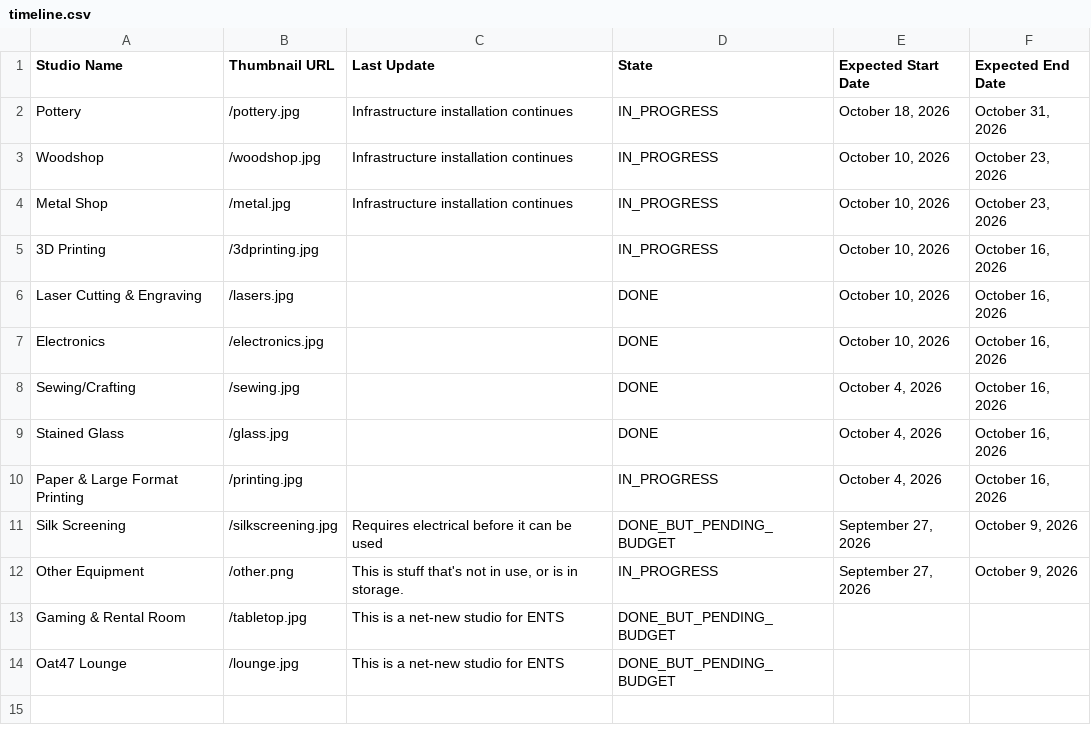
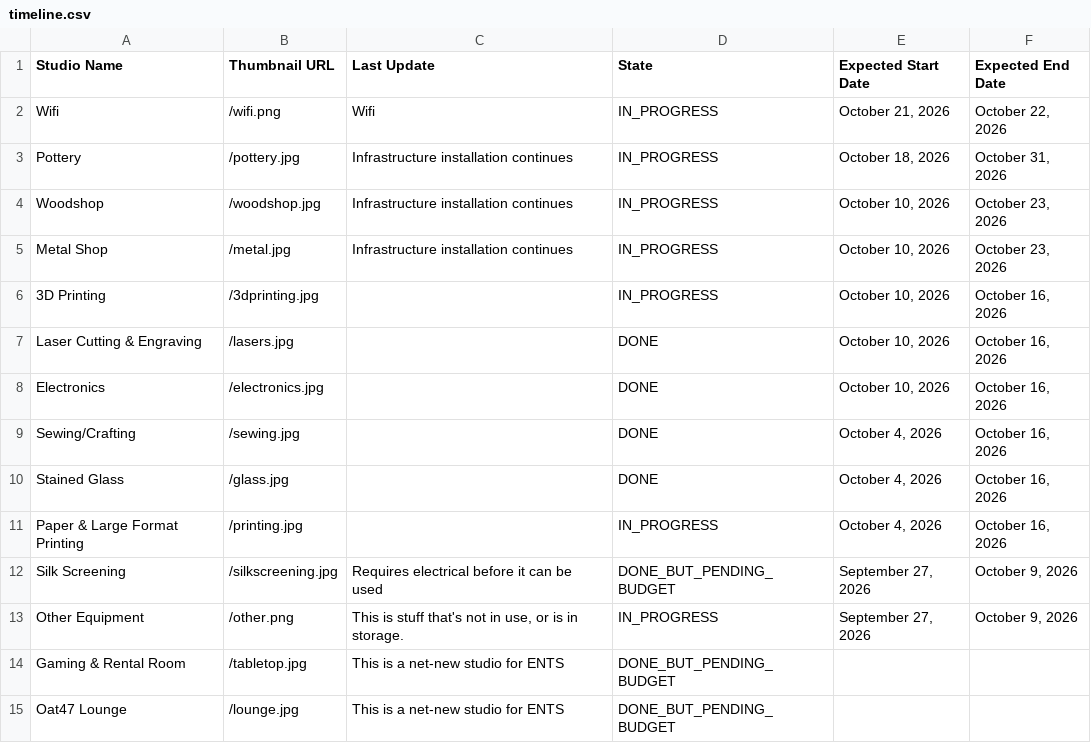
Before and after one commit to ENTS-Source/Movem.ENTS, a CSV file: timeline.csv, drawn as a sheet; the diff names each change by its address in the sheet, - before the commit and + after, or states it on an @@ line.

Commit message:
Add Wifi studio entry to timeline.csv

```diff
--- a/timeline.csv
+++ b/timeline.csv
+row 2: Wifi | /wifi.png | Wifi | IN_PROGRESS | October 21, 2026 | October 22, 2026
```
